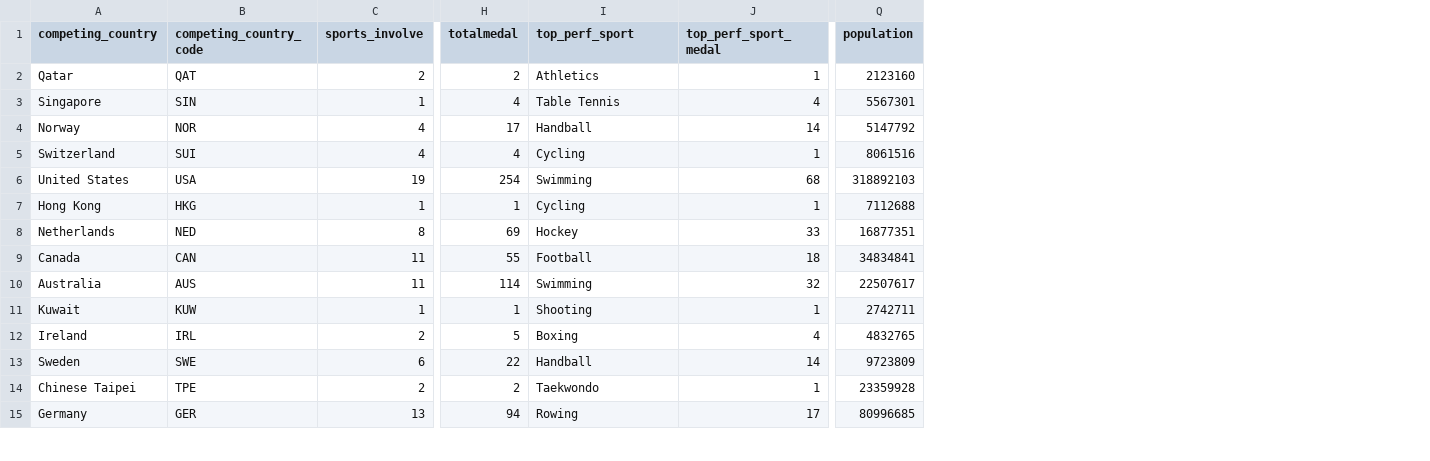
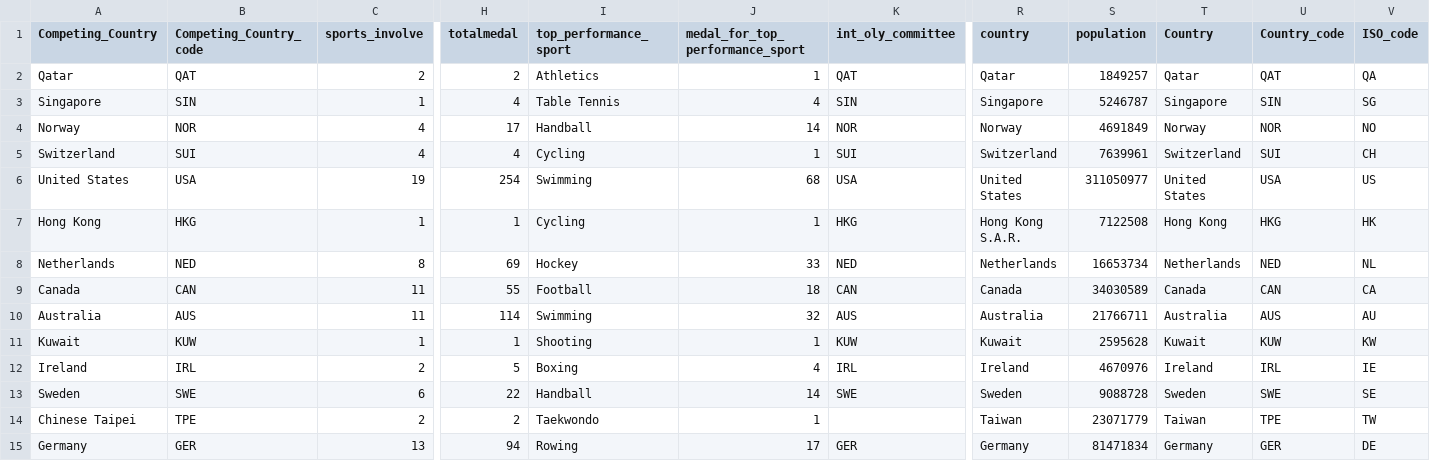
Before and after one commit to DylanYileWu/gsba-final, a CSV file: combinedata.csv, drawn as a sheet; only a part is shown, gaps mark what is left out; addresses are those after the commit; the diff covers the shown part only; the diff names each change by its address in the sheet, - before the commit and + after, or states it on an @@ line.

Commit message:
final data

```diff
--- a/combinedata.csv
+++ b/combinedata.csv
+column K (int_oly_committee), rows 2-15: QAT | SIN | NOR | SUI | USA | HKG | NED | CAN | AUS | KUW | IRL | SWE |  | GER
+column R (country), rows 2-15: Qatar | Singapore | Norway | Switzerland | United States | Hong Kong S.A.R. | Netherlands | Canada | Australia | Kuwait | Ireland | Sweden | Taiwan | Germany
+column T (Country), rows 2-15: Qatar | Singapore | Norway | Switzerland | United States | Hong Kong | Netherlands | Canada | Australia | Kuwait | Ireland | Sweden | Taiwan | Germany
+column U (Country_code), rows 2-15: QAT | SIN | NOR | SUI | USA | HKG | NED | CAN | AUS | KUW | IRL | SWE | TPE | GER
+column V (ISO_code), rows 2-15: QA | SG | NO | CH | US | HK | NL | CA | AU | KW | IE | SE | TW | DE
-A1: competing_country
+A1: Competing_Country
-B1: competing_country_code
+B1: Competing_Country_code
-I1: top_perf_sport
+I1: top_performance_sport
-J1: top_perf_sport_medal
+J1: medal_for_top_performance_sport
-S2 (population): 2123160
+S2 (population): 1849257
-S3 (population): 5567301
+S3 (population): 5246787
-S4 (population): 5147792
+S4 (population): 4691849
-S5 (population): 8061516
+S5 (population): 7639961
-S6 (population): 318892103
+S6 (population): 311050977
-S7 (population): 7112688
+S7 (population): 7122508
-S8 (population): 16877351
+S8 (population): 16653734
-S9 (population): 34834841
+S9 (population): 34030589
-S10 (population): 22507617
+S10 (population): 21766711
-S11 (population): 2742711
+S11 (population): 2595628
-S12 (population): 4832765
+S12 (population): 4670976
-S13 (population): 9723809
+S13 (population): 9088728
-S14 (population): 23359928
+S14 (population): 23071779
-S15 (population): 80996685
+S15 (population): 81471834
```
Also changed, not shown: 71 edited cells elsewhere in this file, country.csv, 4 other files.
